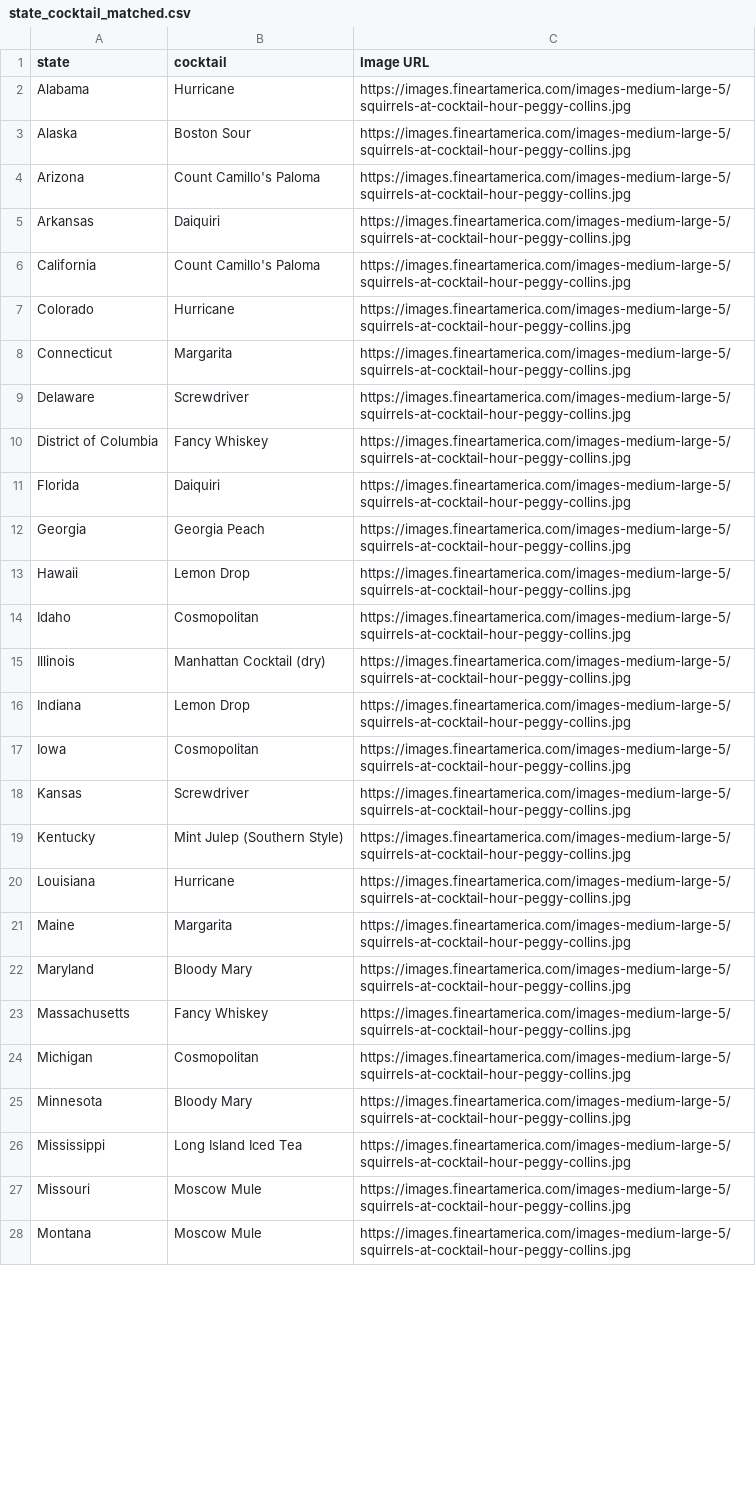
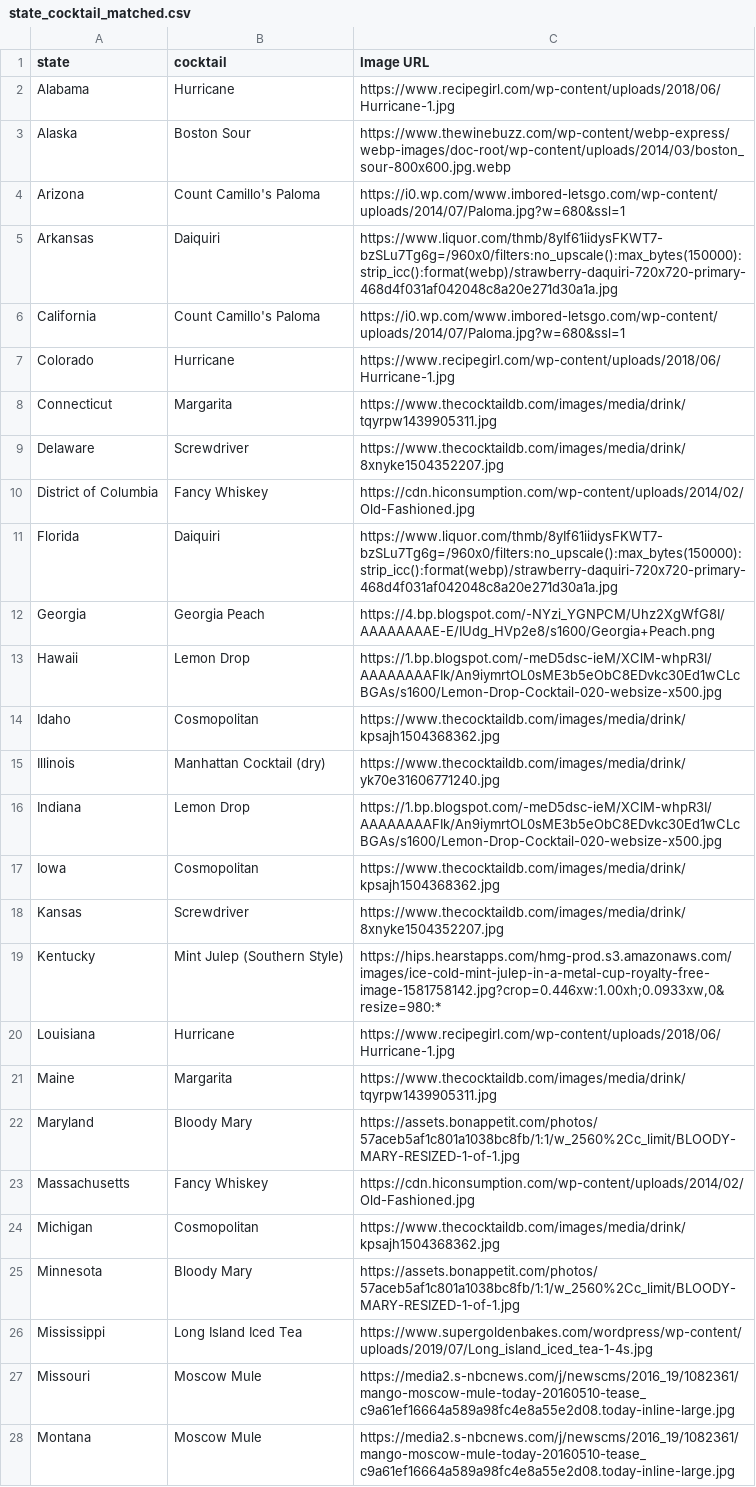
Before and after one commit to Ssimoes48/Cocktail-Creator, a CSV file: Data/state_cocktail_matched.csv, drawn as a sheet; only a part is shown; the diff covers the shown part only; the diff names each change by its address in the sheet, - before the commit and + after, or states it on an @@ line.

```diff
--- a/Data/state_cocktail_matched.csv
+++ b/Data/state_cocktail_matched.csv
-C2 (Image URL): https://images.fineartamerica.com/images-medium-large-5/squirrels-at-cocktail-hour-peggy-collins.jpg
+C2 (Image URL): https://www.recipegirl.com/wp-content/uploads/2018/06/Hurricane-1.jpg
-C3 (Image URL): https://images.fineartamerica.com/images-medium-large-5/squirrels-at-cocktail-hour-peggy-collins.jpg
+C3 (Image URL): https://www.thewinebuzz.com/wp-content/webp-express/webp-images/doc-root/wp-content/uploads/2014/03/boston_sour-800x600.jpg.webp
-C4 (Image URL): https://images.fineartamerica.com/images-medium-large-5/squirrels-at-cocktail-hour-peggy-collins.jpg
+C4 (Image URL): https://i0.wp.com/www.imbored-letsgo.com/wp-content/uploads/2014/07/Paloma.jpg?w=680&ssl=1
-C5 (Image URL): https://images.fineartamerica.com/images-medium-large-5/squirrels-at-cocktail-hour-peggy-collins.jpg
+C5 (Image URL): https://www.liquor.com/thmb/8yIf61iidysFKWT7-bzSLu7Tg6g=/960x0/filters:no_upscale():max_bytes(150000):strip_icc():format(webp)/strawberry-daquiri-720x720-primary-468d4f031af042048c8a20e271d30a1a.jpg
-C6 (Image URL): https://images.fineartamerica.com/images-medium-large-5/squirrels-at-cocktail-hour-peggy-collins.jpg
+C6 (Image URL): https://i0.wp.com/www.imbored-letsgo.com/wp-content/uploads/2014/07/Paloma.jpg?w=680&ssl=1
-C7 (Image URL): https://images.fineartamerica.com/images-medium-large-5/squirrels-at-cocktail-hour-peggy-collins.jpg
+C7 (Image URL): https://www.recipegirl.com/wp-content/uploads/2018/06/Hurricane-1.jpg
-C8 (Image URL): https://images.fineartamerica.com/images-medium-large-5/squirrels-at-cocktail-hour-peggy-collins.jpg
+C8 (Image URL): https://www.thecocktaildb.com/images/media/drink/tqyrpw1439905311.jpg
-C9 (Image URL): https://images.fineartamerica.com/images-medium-large-5/squirrels-at-cocktail-hour-peggy-collins.jpg
+C9 (Image URL): https://www.thecocktaildb.com/images/media/drink/8xnyke1504352207.jpg
-C10 (Image URL): https://images.fineartamerica.com/images-medium-large-5/squirrels-at-cocktail-hour-peggy-collins.jpg
+C10 (Image URL): https://cdn.hiconsumption.com/wp-content/uploads/2014/02/Old-Fashioned.jpg
-C11 (Image URL): https://images.fineartamerica.com/images-medium-large-5/squirrels-at-cocktail-hour-peggy-collins.jpg
+C11 (Image URL): https://www.liquor.com/thmb/8yIf61iidysFKWT7-bzSLu7Tg6g=/960x0/filters:no_upscale():max_bytes(150000):strip_icc():format(webp)/strawberry-daquiri-720x720-primary-468d4f031af042048c8a20e271d30a1a.jpg
-C12 (Image URL): https://images.fineartamerica.com/images-medium-large-5/squirrels-at-cocktail-hour-peggy-collins.jpg
+C12 (Image URL): https://4.bp.blogspot.com/-NYzi_YGNPCM/Uhz2XgWfG8I/AAAAAAAAE-E/IUdg_HVp2e8/s1600/Georgia+Peach.png
-C13 (Image URL): https://images.fineartamerica.com/images-medium-large-5/squirrels-at-cocktail-hour-peggy-collins.jpg
+C13 (Image URL): https://1.bp.blogspot.com/-meD5dsc-ieM/XClM-whpR3I/AAAAAAAAFIk/An9iymrtOL0sME3b5eObC8EDvkc30Ed1wCLcBGAs/s1600/Lemon-Drop-Cocktail-020-websize-x500.jpg
-C14 (Image URL): https://images.fineartamerica.com/images-medium-large-5/squirrels-at-cocktail-hour-peggy-collins.jpg
+C14 (Image URL): https://www.thecocktaildb.com/images/media/drink/kpsajh1504368362.jpg
-C15 (Image URL): https://images.fineartamerica.com/images-medium-large-5/squirrels-at-cocktail-hour-peggy-collins.jpg
+C15 (Image URL): https://www.thecocktaildb.com/images/media/drink/yk70e31606771240.jpg
-C16 (Image URL): https://images.fineartamerica.com/images-medium-large-5/squirrels-at-cocktail-hour-peggy-collins.jpg
+C16 (Image URL): https://1.bp.blogspot.com/-meD5dsc-ieM/XClM-whpR3I/AAAAAAAAFIk/An9iymrtOL0sME3b5eObC8EDvkc30Ed1wCLcBGAs/s1600/Lemon-Drop-Cocktail-020-websize-x500.jpg
-C17 (Image URL): https://images.fineartamerica.com/images-medium-large-5/squirrels-at-cocktail-hour-peggy-collins.jpg
+C17 (Image URL): https://www.thecocktaildb.com/images/media/drink/kpsajh1504368362.jpg
-C18 (Image URL): https://images.fineartamerica.com/images-medium-large-5/squirrels-at-cocktail-hour-peggy-collins.jpg
+C18 (Image URL): https://www.thecocktaildb.com/images/media/drink/8xnyke1504352207.jpg
-C19 (Image URL): https://images.fineartamerica.com/images-medium-large-5/squirrels-at-cocktail-hour-peggy-collins.jpg
+C19 (Image URL): https://hips.hearstapps.com/hmg-prod.s3.amazonaws.com/images/ice-cold-mint-julep-in-a-metal-cup-royalty-free-image-1581758142.jpg?crop=0.446xw:1.00xh;0.0933xw,0&resize=980:*
-C20 (Image URL): https://images.fineartamerica.com/images-medium-large-5/squirrels-at-cocktail-hour-peggy-collins.jpg
+C20 (Image URL): https://www.recipegirl.com/wp-content/uploads/2018/06/Hurricane-1.jpg
-C21 (Image URL): https://images.fineartamerica.com/images-medium-large-5/squirrels-at-cocktail-hour-peggy-collins.jpg
+C21 (Image URL): https://www.thecocktaildb.com/images/media/drink/tqyrpw1439905311.jpg
-C22 (Image URL): https://images.fineartamerica.com/images-medium-large-5/squirrels-at-cocktail-hour-peggy-collins.jpg
+C22 (Image URL): https://assets.bonappetit.com/photos/57aceb5af1c801a1038bc8fb/1:1/w_2560%2Cc_limit/BLOODY-MARY-RESIZED-1-of-1.jpg
-C23 (Image URL): https://images.fineartamerica.com/images-medium-large-5/squirrels-at-cocktail-hour-peggy-collins.jpg
+C23 (Image URL): https://cdn.hiconsumption.com/wp-content/uploads/2014/02/Old-Fashioned.jpg
-C24 (Image URL): https://images.fineartamerica.com/images-medium-large-5/squirrels-at-cocktail-hour-peggy-collins.jpg
+C24 (Image URL): https://www.thecocktaildb.com/images/media/drink/kpsajh1504368362.jpg
-C25 (Image URL): https://images.fineartamerica.com/images-medium-large-5/squirrels-at-cocktail-hour-peggy-collins.jpg
+C25 (Image URL): https://assets.bonappetit.com/photos/57aceb5af1c801a1038bc8fb/1:1/w_2560%2Cc_limit/BLOODY-MARY-RESIZED-1-of-1.jpg
-C26 (Image URL): https://images.fineartamerica.com/images-medium-large-5/squirrels-at-cocktail-hour-peggy-collins.jpg
+C26 (Image URL): https://www.supergoldenbakes.com/wordpress/wp-content/uploads/2019/07/Long_island_iced_tea-1-4s.jpg
-C27:C28 (Image URL): https://images.fineartamerica.com/images-medium-large-5/squirrels-at-cocktail-hour-peggy-collins.jpg
+C27:C28 (Image URL): https://media2.s-nbcnews.com/j/newscms/2016_19/1082361/mango-moscow-mule-today-20160510-tease_c9a61ef16664a589a98fc4e8a55e2d08.today-inline-large.jpg
```
Also changed, not shown: 24 edited cells elsewhere in this file, Data/combined_state.csv, 3 other files.
